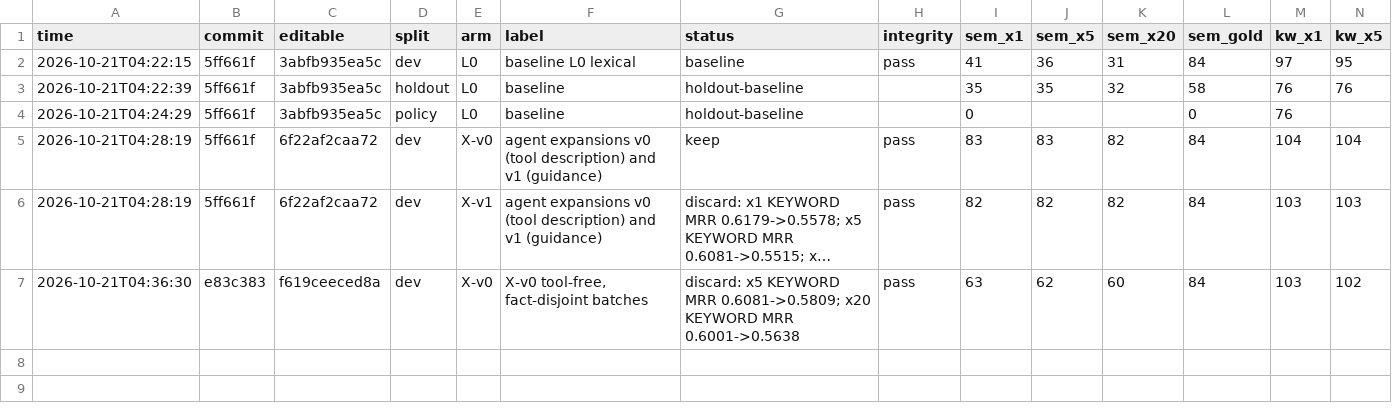
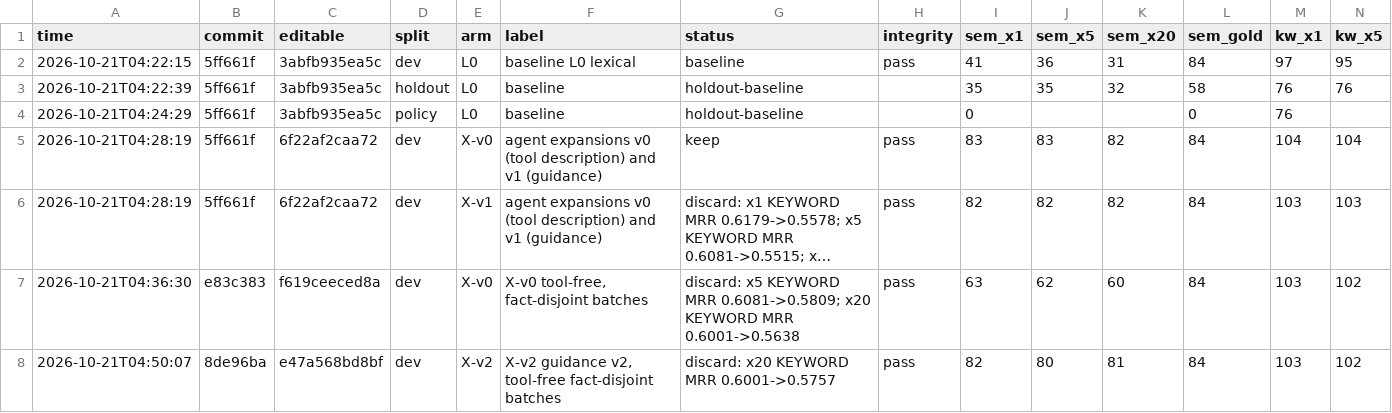
Before and after one commit to chonamdoo/agents-memory, a TSV file: evaluation/semantic_loop/results.tsv, drawn as a sheet; only a part is shown; long unchanged cells end in …; rows hold the shown columns only; the diff names each change by its address in the sheet, - before the commit and + after, or states it on an @@ line.

```diff
--- a/evaluation/semantic_loop/results.tsv
+++ b/evaluation/semantic_loop/results.tsv
+row 8: 2026-10-21T04:50:07 | 8de96ba | e47a568bd8bf | dev | X-v2 | X-v2 guidance v2, tool-free fact-disjoint batches | discard: x20 KEYWORD MRR 0.6001->0.5757 | pass | 82 | 80 | 81 | 84 | 103 | 102
```
Also changed, not shown: 4 other files.
